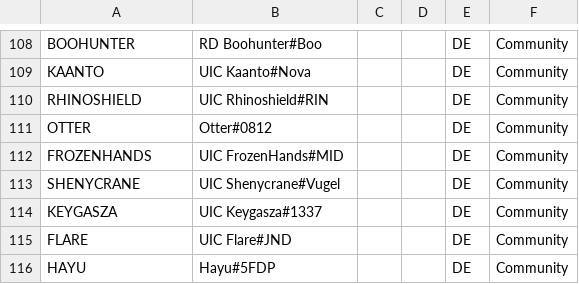
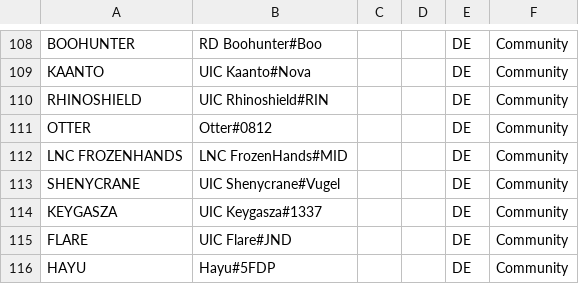
Before and after one commit to UICMaster/UIC_ANALYSIS_FRONTEND, a CSV file: data/players.csv, drawn as a sheet; only a part is shown, gaps mark what is left out.

```diff
--- a/data/players.csv
+++ b/data/players.csv
@@ -111,3 +111,3 @@ RHINOSHIELD,UIC Rhinoshield#RIN,,,DE,Community
 OTTER,Otter#0812,,,DE,Community
-FROZENHANDS,UIC FrozenHands#MID,,,DE,Community
+LNC FROZENHANDS,LNC FrozenHands#MID,,,DE,Community
 SHENYCRANE,UIC Shenycrane#Vugel,,,DE,Community
```
